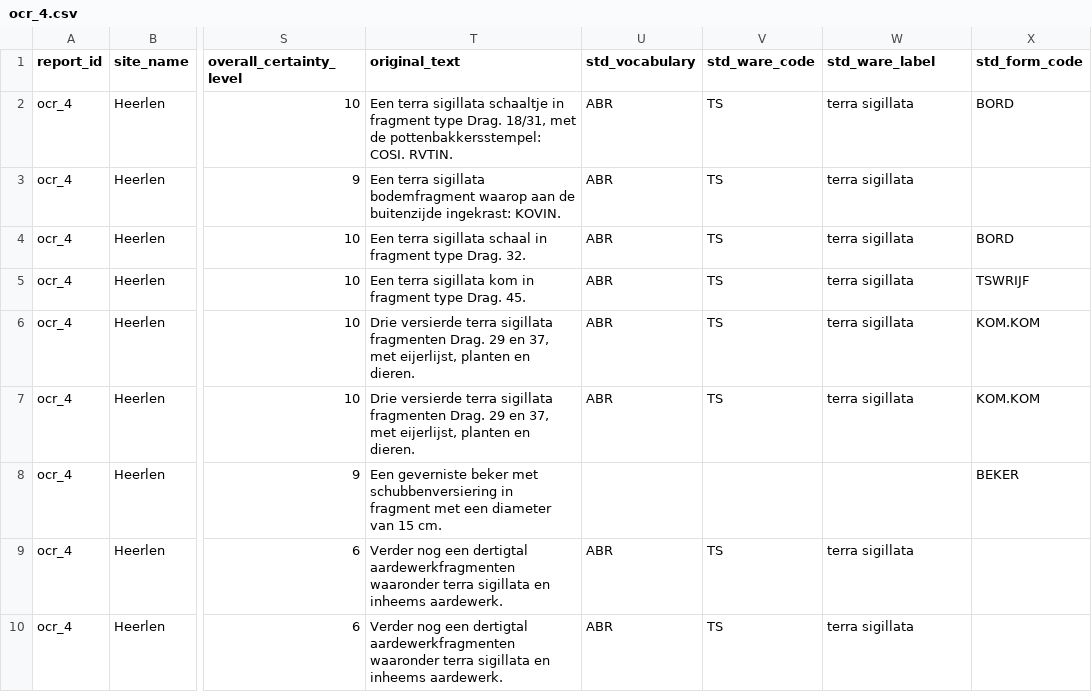
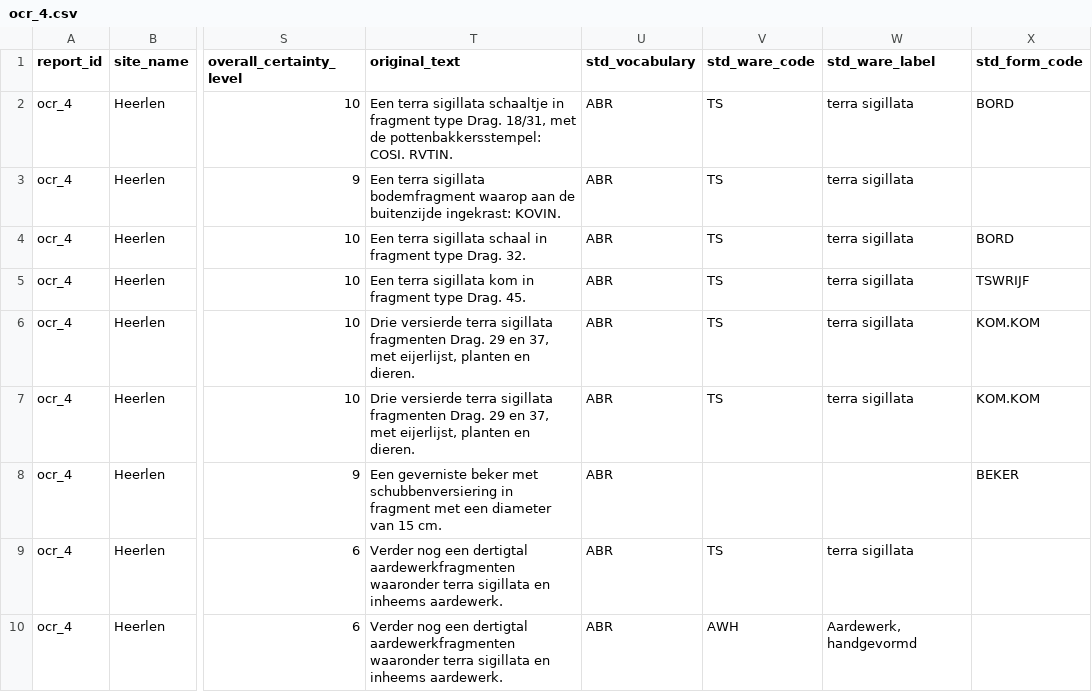
Before and after one commit to joaomessiah/archroen, a CSV file: output_files/reports/workflow_evaluation_sample_std_abr/ocr_4.csv, drawn as a sheet; only a part is shown, gaps mark what is left out; the diff names each change by its address in the sheet, - before the commit and + after, or states it on an @@ line.

```diff
--- a/output_files/reports/workflow_evaluation_sample_std_abr/ocr_4.csv
+++ b/output_files/reports/workflow_evaluation_sample_std_abr/ocr_4.csv
-U8 (std_vocabulary): (empty)
+U8 (std_vocabulary): ABR
-V10 (std_ware_code): TS
+V10 (std_ware_code): AWH
-W10 (std_ware_label): terra sigillata
+W10 (std_ware_label): Aardewerk, handgevormd
```
Also changed, not shown: output_files/reports/workflow_evaluation_sample_std_abr/new_rep_1.csv, output_files/reports/workflow_evaluation_sample_std_abr/new_rep_3.csv, 2 other files.
